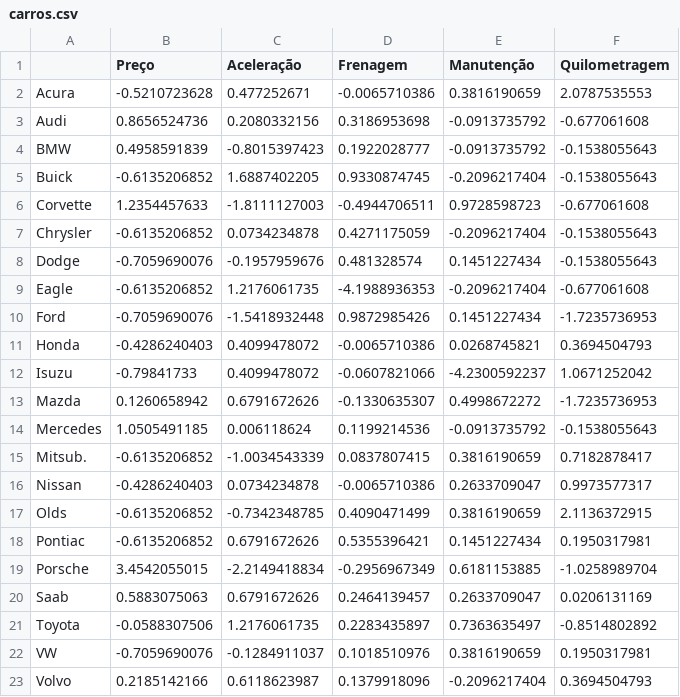
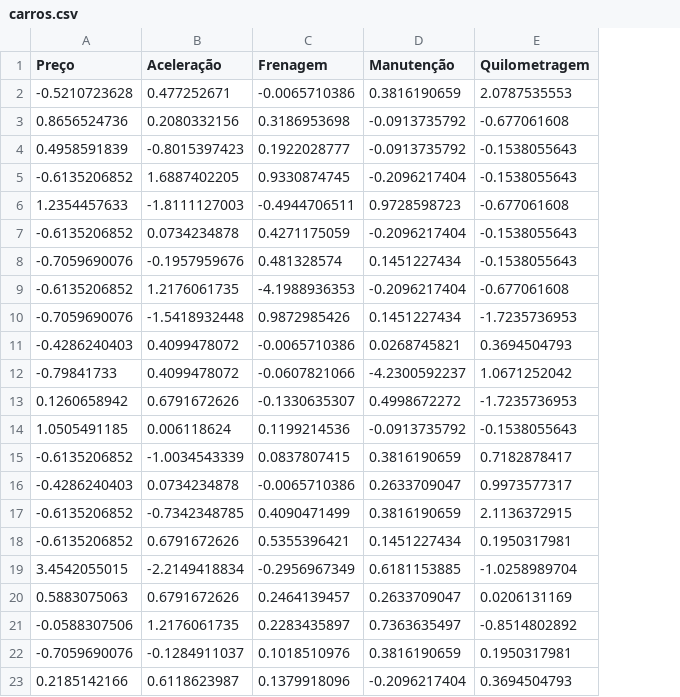
Before and after one commit to aszdrick/INE5443, a CSV file: t5/datasets/carros.csv, drawn as a sheet; the diff names each change by its address in the sheet, - before the commit and + after, or states it on an @@ line.

```diff
--- a/t5/datasets/carros.csv
+++ b/t5/datasets/carros.csv
-column A, rows 2-23: Acura | Audi | BMW | Buick | Corvette | Chrysler | Dodge | Eagle | Ford | Honda | Isuzu | Mazda | Mercedes | Mitsub. | Nissan | Olds | Pontiac | Porsche | Saab | Toyota | VW | Volvo
```
Also changed, not shown: 2 other files.
